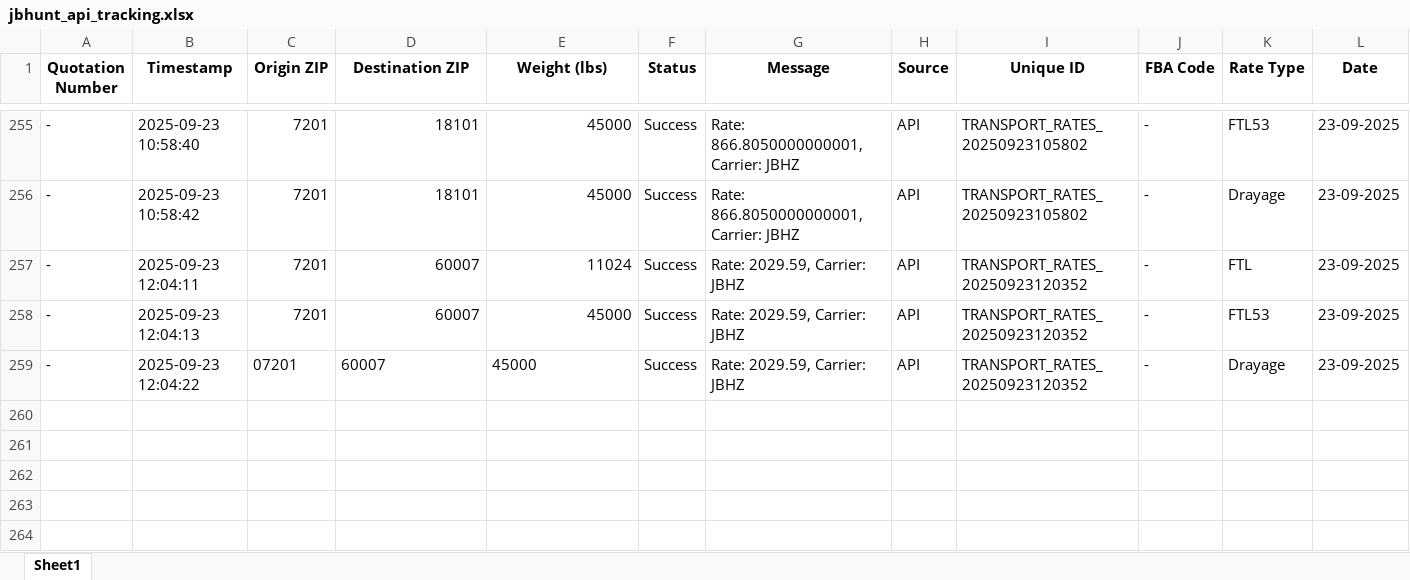
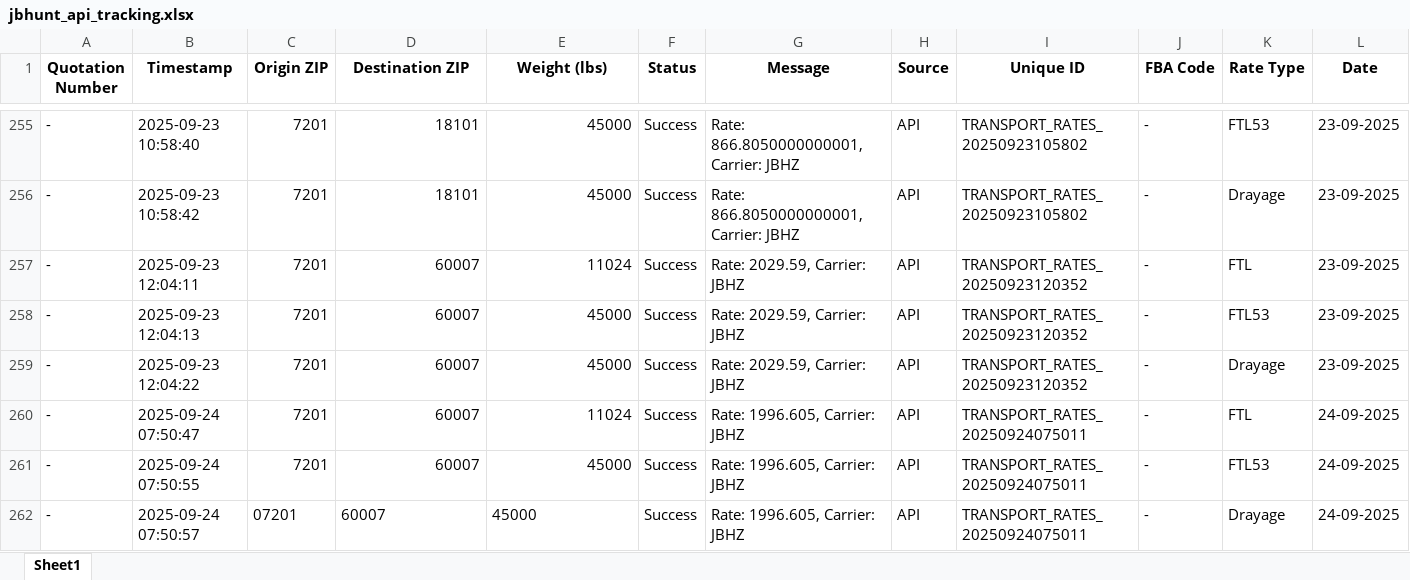
Before and after one commit to Ayyanagouda006/FBA-Pricing-Tool, an Excel workbook: Logs/jbhunt_api_tracking.xlsx, sheet Sheet1, drawn as a sheet; only a part is shown, gaps mark what is left out; values as stored, in another font and other column widths than the file's, no borders; the diff names each change by its address in the sheet, - before the commit and + after, or states it on an @@ line.

Commit message:
server data

```diff
--- a/Logs/jbhunt_api_tracking.xlsx (sheet Sheet1)
+++ b/Logs/jbhunt_api_tracking.xlsx (sheet Sheet1)
-C259 (Origin ZIP): 07201
+C259 (Origin ZIP): 7201
-D259:E259 alignment: left
+D259:E259 alignment: right
+row 260: - | 2025-09-24 07:50:47 | 7201 | 60007 | 11024 | Success | Rate: 1996.605, Carrier: JBHZ | API | TRANSPORT_RATES_20250924075011 | - | FTL | 24-09-2025
+row 261: - | 2025-09-24 07:50:55 | 7201 | 60007 | 45000 | Success | Rate: 1996.605, Carrier: JBHZ | API | TRANSPORT_RATES_20250924075011 | - | FTL53 | 24-09-2025
+row 262: - | 2025-09-24 07:50:57 | 07201 | 60007 | 45000 | Success | Rate: 1996.605, Carrier: JBHZ | API | TRANSPORT_RATES_20250924075011 | - | Drayage | 24-09-2025
```
Also changed, not shown: Logs/exfreight_api_log.xlsx, Logs/heyprimo_api_tracking.xlsx, 3 other files.
